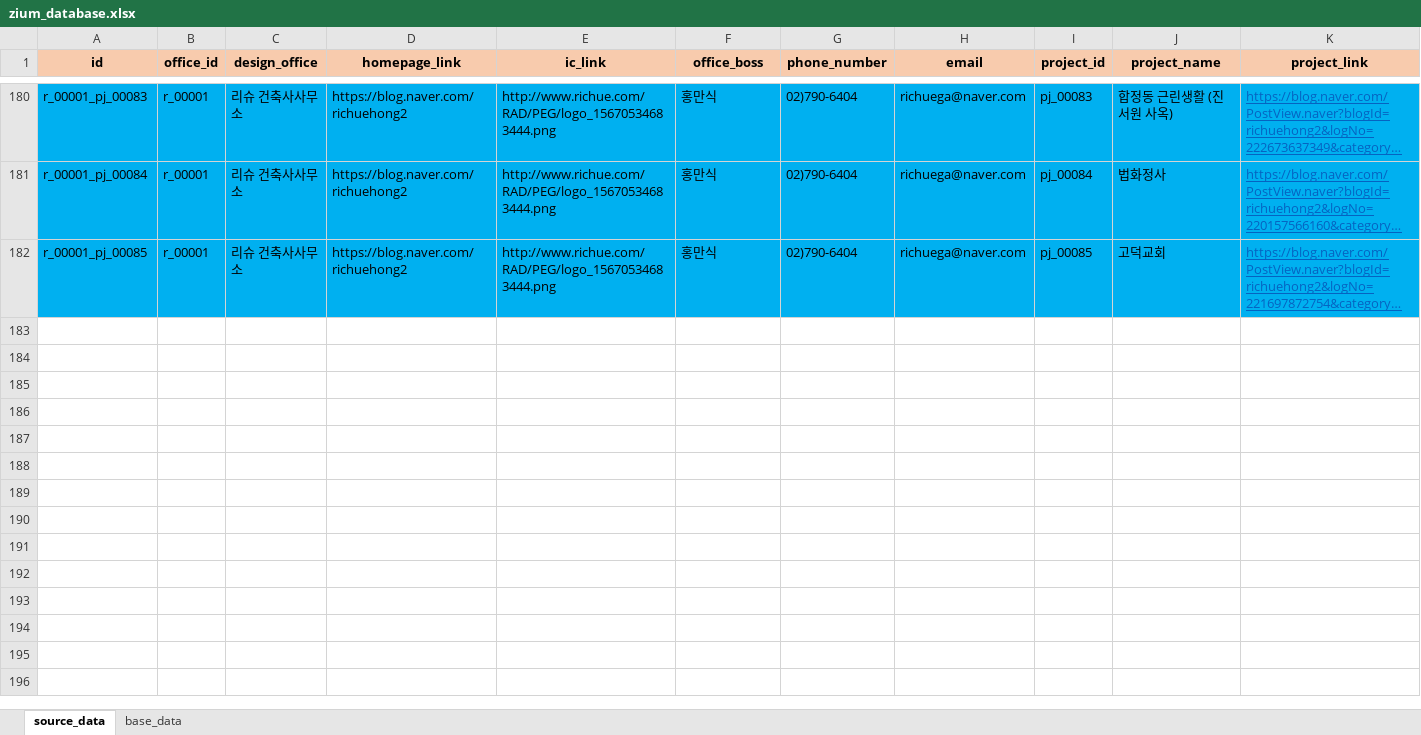
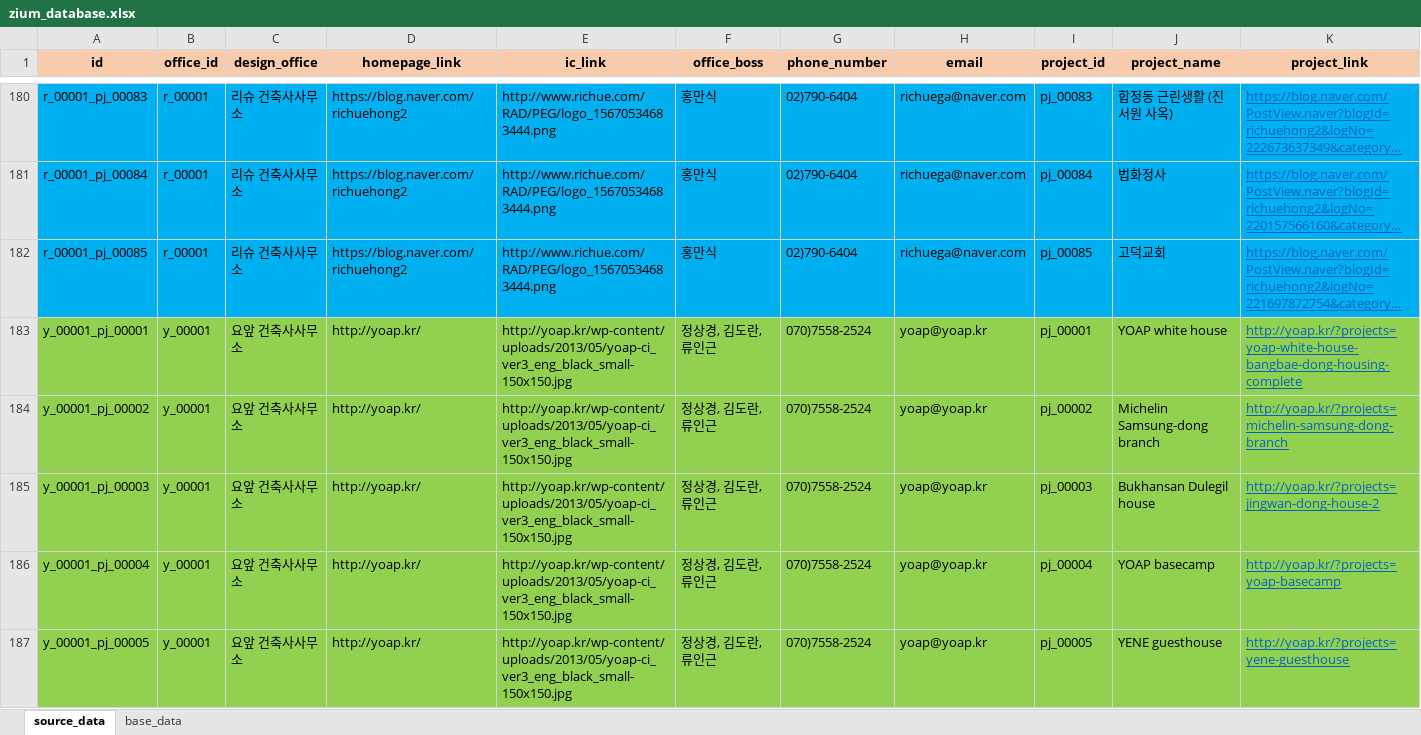
Before and after one commit to ihwani/zium_database, an Excel workbook: zium_database.xlsx, sheet source_data, drawn as a sheet; only a part is shown, gaps mark what is left out; long unchanged cells end in …; values as stored, in another font and other column widths than the file's, no borders; rows hold the shown columns only; the diff covers the shown part only; the diff names each change by its address in the sheet, - before the commit and + after, or states it on an @@ line.

```diff
--- a/zium_database.xlsx (sheet source_data)
+++ b/zium_database.xlsx (sheet source_data)
+row 183: y_00001_pj_00001 | y_00001 | 요앞 건축사사무소 | http://yoap.kr/ | http://yoap.kr/wp-content/uploads/2013/05/yoap-ci_ver3_eng_black_small-150x150.jpg | 정상경, 김도란, 류인근 | 070)7558-2524 | yoap@yoap.kr | pj_00001 | YOAP white house | http://yoap.kr/?projects=yoap-white-house-bangbae-dong-housing-complete
+row 184: y_00001_pj_00002 | y_00001 | 요앞 건축사사무소 | http://yoap.kr/ | http://yoap.kr/wp-content/uploads/2013/05/yoap-ci_ver3_eng_black_small-150x150.jpg | 정상경, 김도란, 류인근 | 070)7558-2524 | yoap@yoap.kr | pj_00002 | Michelin Samsung-dong branch | http://yoap.kr/?projects=michelin-samsung-dong-branch
+row 185: y_00001_pj_00003 | y_00001 | 요앞 건축사사무소 | http://yoap.kr/ | http://yoap.kr/wp-content/uploads/2013/05/yoap-ci_ver3_eng_black_small-150x150.jpg | 정상경, 김도란, 류인근 | 070)7558-2524 | yoap@yoap.kr | pj_00003 | Bukhansan Dulegil house | http://yoap.kr/?projects=jingwan-dong-house-2
+row 186: y_00001_pj_00004 | y_00001 | 요앞 건축사사무소 | http://yoap.kr/ | http://yoap.kr/wp-content/uploads/2013/05/yoap-ci_ver3_eng_black_small-150x150.jpg | 정상경, 김도란, 류인근 | 070)7558-2524 | yoap@yoap.kr | pj_00004 | YOAP basecamp | http://yoap.kr/?projects=yoap-basecamp
+row 187: y_00001_pj_00005 | y_00001 | 요앞 건축사사무소 | http://yoap.kr/ | http://yoap.kr/wp-content/uploads/2013/05/yoap-ci_ver3_eng_black_small-150x150.jpg | 정상경, 김도란, 류인근 | 070)7558-2524 | yoap@yoap.kr | pj_00005 | YENE guesthouse | http://yoap.kr/?projects=yene-guesthouse
```
Also changed, not shown: 32 added rows and 1 edited cell elsewhere in this sheet, sheet base_data, 2 other files.
